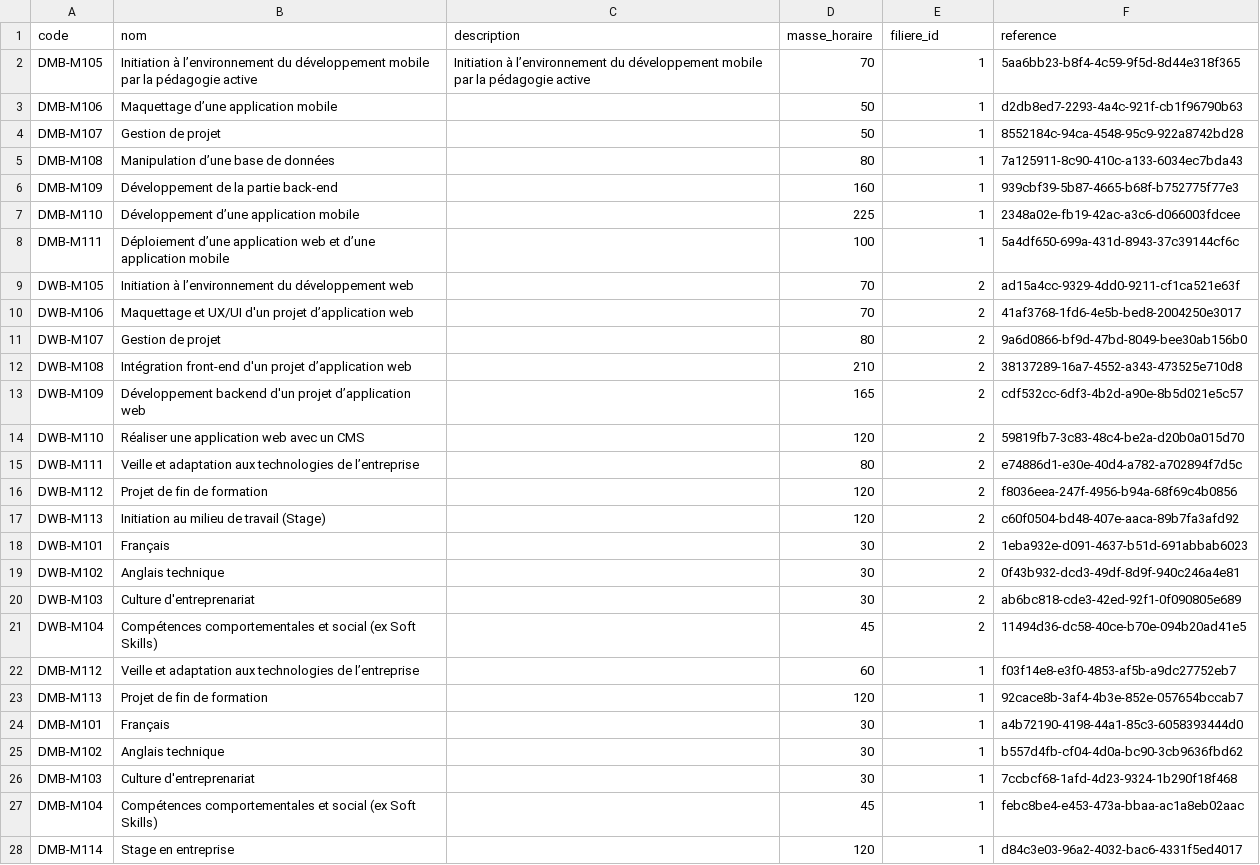
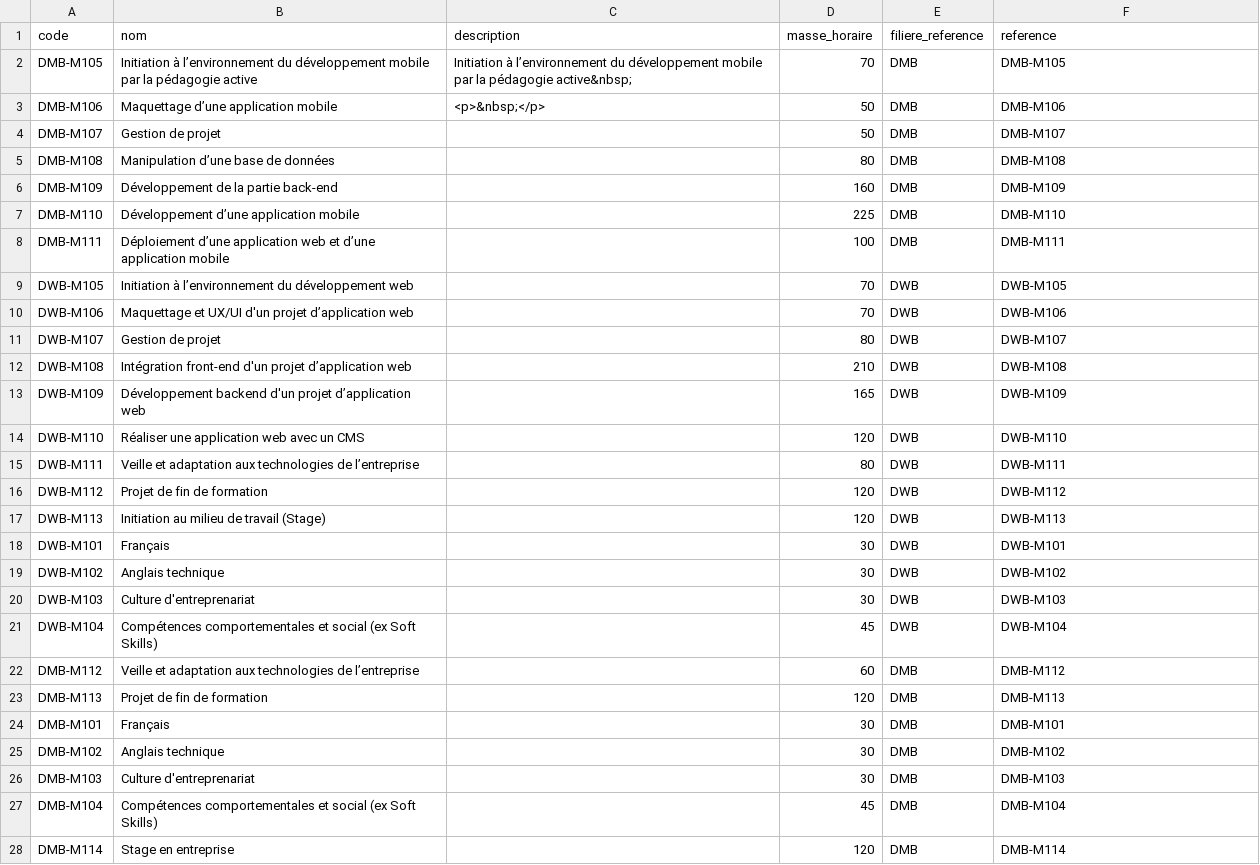
Before and after one commit to solicode-lms/app, a CSV file: modules/PkgFormation/Database/data/modules.csv, drawn as a sheet.

```diff
--- a/modules/PkgFormation/Database/data/modules.csv
+++ b/modules/PkgFormation/Database/data/modules.csv
@@ -1,28 +1,28 @@
-"code","nom","description","masse_horaire","filiere_id","reference"
-"DMB-M105","Initiation à l’environnement du développement mobile par la pédagogie active","Initiation à l’environnement du développement mobile par la pédagogie active","70","1","5aa6bb23-b8f4-4c59-9f5d-8d44e318f365"
-"DMB-M106","Maquettage d’une application mobile","","50","1","d2db8ed7-2293-4a4c-921f-cb1f96790b63"
-"DMB-M107","Gestion de projet","","50","1","8552184c-94ca-4548-95c9-922a8742bd28"
-"DMB-M108","Manipulation d’une base de données","","80","1","7a125911-8c90-410c-a133-6034ec7bda43"
-"DMB-M109","Développement de la partie back-end","","160","1","939cbf39-5b87-4665-b68f-b752775f77e3"
-"DMB-M110","Développement d’une application mobile","","225","1","2348a02e-fb19-42ac-a3c6-d066003fdcee"
-"DMB-M111","Déploiement d’une application web et d’une application mobile","","100","1","5a4df650-699a-431d-8943-37c39144cf6c"
-"DWB-M105","Initiation à l’environnement du développement web","","70","2","ad15a4cc-9329-4dd0-9211-cf1ca521e63f"
-"DWB-M106","Maquettage et UX/UI d'un projet d’application web","","70","2","41af3768-1fd6-4e5b-bed8-2004250e3017"
-"DWB-M107","Gestion de projet","","80","2","9a6d0866-bf9d-47bd-8049-bee30ab156b0"
-"DWB-M108","Intégration front-end d'un projet d’application web","","210","2","38137289-16a7-4552-a343-473525e710d8"
-"DWB-M109","Développement backend d'un projet d’application web","","165","2","cdf532cc-6df3-4b2d-a90e-8b5d021e5c57"
-"DWB-M110","Réaliser une application web avec un CMS","","120","2","59819fb7-3c83-48c4-be2a-d20b0a015d70"
-"DWB-M111","Veille et adaptation aux technologies de l’entreprise","","80","2","e74886d1-e30e-40d4-a782-a702894f7d5c"
-"DWB-M112","Projet de fin de formation","","120","2","f8036eea-247f-4956-b94a-68f69c4b0856"
-"DWB-M113","Initiation au milieu de travail (Stage)","","120","2","c60f0504-bd48-407e-aaca-89b7fa3afd92"
-"DWB-M101","Français","","30","2","1eba932e-d091-4637-b51d-691abbab6023"
-"DWB-M102","Anglais technique","","30","2","0f43b932-dcd3-49df-8d9f-940c246a4e81"
-"DWB-M103","Culture d'entreprenariat","","30","2","ab6bc818-cde3-42ed-92f1-0f090805e689"
-"DWB-M104","Compétences comportementales et social (ex Soft Skills)","","45","2","11494d36-dc58-40ce-b70e-094b20ad41e5"
-"DMB-M112","Veille et adaptation aux technologies de l’entreprise","","60","1","f03f14e8-e3f0-4853-af5b-a9dc27752eb7"
-"DMB-M113","Projet de fin de formation","","120","1","92cace8b-3af4-4b3e-852e-057654bccab7"
-"DMB-M101","Français","","30","1","a4b72190-4198-44a1-85c3-6058393444d0"
-"DMB-M102","Anglais technique","","30","1","b557d4fb-cf04-4d0a-bc90-3cb9636fbd62"
-"DMB-M103","Culture d'entreprenariat","","30","1","7ccbcf68-1afd-4d23-9324-1b290f18f468"
-"DMB-M104","Compétences comportementales et social (ex Soft Skills)","","45","1","febc8be4-e453-473a-bbaa-ac1a8eb02aac"
-"DMB-M114","Stage en entreprise","","120","1","d84c3e03-96a2-4032-bac6-4331f5ed4017"
+"code","nom","description","masse_horaire","filiere_reference","reference"
+"DMB-M105","Initiation à l’environnement du développement mobile par la pédagogie active","Initiation à l’environnement du développement mobile par la pédagogie active&nbsp;","70","DMB","DMB-M105"
+"DMB-M106","Maquettage d’une application mobile","<p>&nbsp;</p>","50","DMB","DMB-M106"
+"DMB-M107","Gestion de projet","","50","DMB","DMB-M107"
+"DMB-M108","Manipulation d’une base de données","","80","DMB","DMB-M108"
+"DMB-M109","Développement de la partie back-end","","160","DMB","DMB-M109"
+"DMB-M110","Développement d’une application mobile","","225","DMB","DMB-M110"
+"DMB-M111","Déploiement d’une application web et d’une application mobile","","100","DMB","DMB-M111"
+"DWB-M105","Initiation à l’environnement du développement web","","70","DWB","DWB-M105"
+"DWB-M106","Maquettage et UX/UI d'un projet d’application web","","70","DWB","DWB-M106"
+"DWB-M107","Gestion de projet","","80","DWB","DWB-M107"
+"DWB-M108","Intégration front-end d'un projet d’application web","","210","DWB","DWB-M108"
+"DWB-M109","Développement backend d'un projet d’application web","","165","DWB","DWB-M109"
+"DWB-M110","Réaliser une application web avec un CMS","","120","DWB","DWB-M110"
+"DWB-M111","Veille et adaptation aux technologies de l’entreprise","","80","DWB","DWB-M111"
+"DWB-M112","Projet de fin de formation","","120","DWB","DWB-M112"
+"DWB-M113","Initiation au milieu de travail (Stage)","","120","DWB","DWB-M113"
+"DWB-M101","Français","","30","DWB","DWB-M101"
+"DWB-M102","Anglais technique","","30","DWB","DWB-M102"
+"DWB-M103","Culture d'entreprenariat","","30","DWB","DWB-M103"
+"DWB-M104","Compétences comportementales et social (ex Soft Skills)","","45","DWB","DWB-M104"
+"DMB-M112","Veille et adaptation aux technologies de l’entreprise","","60","DMB","DMB-M112"
+"DMB-M113","Projet de fin de formation","","120","DMB","DMB-M113"
+"DMB-M101","Français","","30","DMB","DMB-M101"
+"DMB-M102","Anglais technique","","30","DMB","DMB-M102"
+"DMB-M103","Culture d'entreprenariat","","30","DMB","DMB-M103"
+"DMB-M104","Compétences comportementales et social (ex Soft Skills)","","45","DMB","DMB-M104"
+"DMB-M114","Stage en entreprise","","120","DMB","DMB-M114"
```
Also changed, not shown: modules/PkgCompetences/Database/data/competences.csv, modules/PkgCompetences/Database/data/microCompetences.csv, 11 other files.
